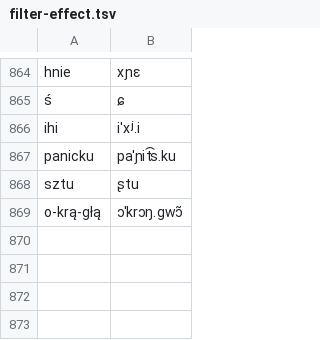
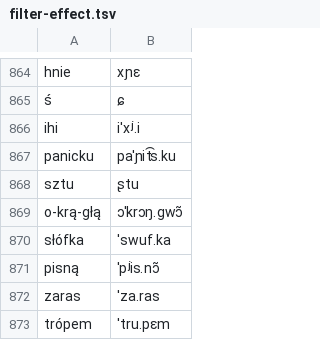
Before and after one commit to jimregan/wolnelektury-speech-corpus, a TSV file: pron-data/filter-effect.tsv, drawn as a sheet; only a part is shown, gaps mark what is left out; the diff names each change by its address in the sheet, - before the commit and + after, or states it on an @@ line.

```diff
--- a/pron-data/filter-effect.tsv
+++ b/pron-data/filter-effect.tsv
+row 870: słófka | ˈswuf.ka
+row 871: pisną | ˈpʲis.nɔ̃
+row 872: zaras | ˈza.ras
+row 873: trópem | ˈtru.pɛm
```
Also changed, not shown: pron-data/pronounce-as.tsv.
